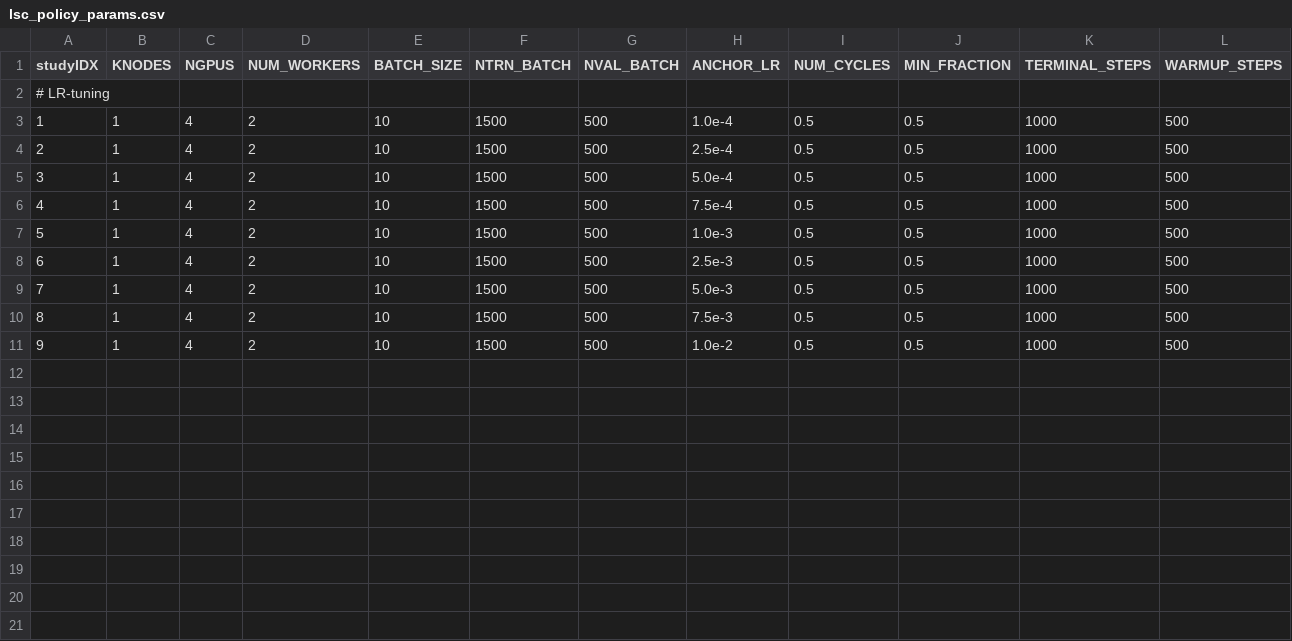
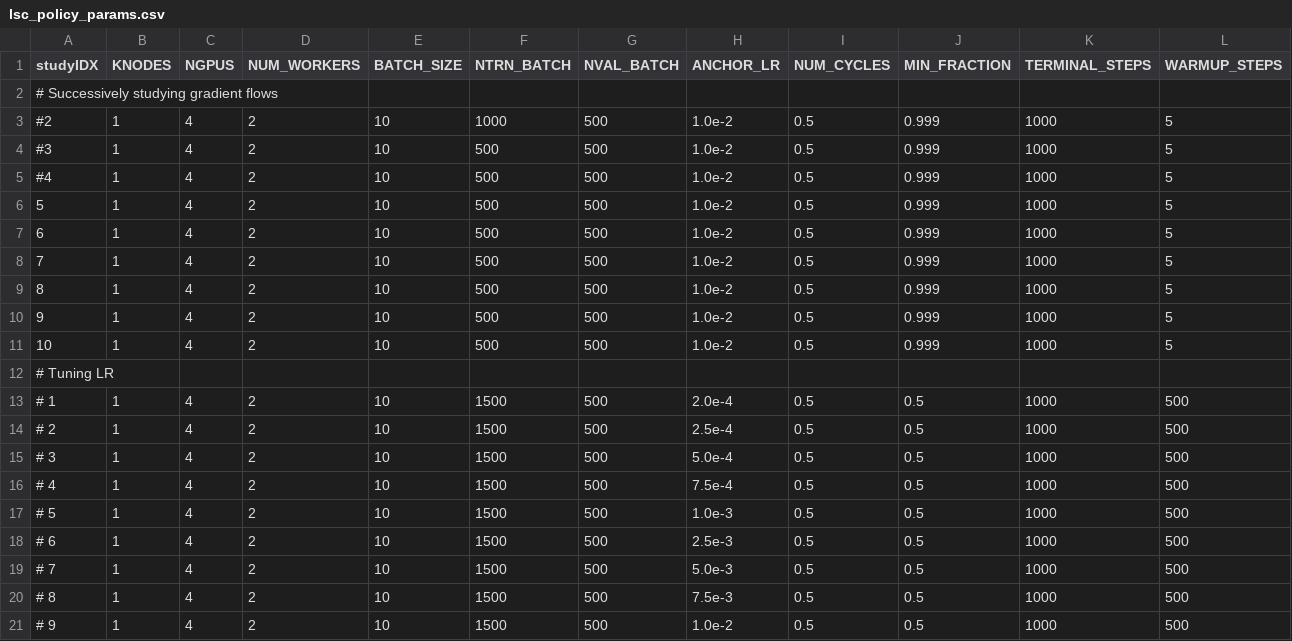
Before and after one commit to lanl/Yoke, a CSV file: applications/harnesses/ch_lsc_policy/lsc_policy_params.csv, drawn as a sheet; only a part is shown; addresses are those after the commit; rows hold the shown columns only; the diff names each change by its address in the sheet, - before the commit and + after, or states it on an @@ line.

Commit message:
Debugging gradient flows for policy network.

```diff
--- a/applications/harnesses/ch_lsc_policy/lsc_policy_params.csv
+++ b/applications/harnesses/ch_lsc_policy/lsc_policy_params.csv
@@ column A (studyIDX) renumbered from row 2 down @@
+row 3: #2 | 1 | 4 | 2 | 10 | 1000 | 500 | 1.0e-2 | 0.5 | 0.999 | 1000 | 5
+row 4: #3 | 1 | 4 | 2 | 10 | 500 | 500 | 1.0e-2 | 0.5 | 0.999 | 1000 | 5
+row 5: #4 | 1 | 4 | 2 | 10 | 500 | 500 | 1.0e-2 | 0.5 | 0.999 | 1000 | 5
+row 6: 5 | 1 | 4 | 2 | 10 | 500 | 500 | 1.0e-2 | 0.5 | 0.999 | 1000 | 5
+row 7: 6 | 1 | 4 | 2 | 10 | 500 | 500 | 1.0e-2 | 0.5 | 0.999 | 1000 | 5
+row 8: 7 | 1 | 4 | 2 | 10 | 500 | 500 | 1.0e-2 | 0.5 | 0.999 | 1000 | 5
+row 9: 8 | 1 | 4 | 2 | 10 | 500 | 500 | 1.0e-2 | 0.5 | 0.999 | 1000 | 5
+row 10: 9 | 1 | 4 | 2 | 10 | 500 | 500 | 1.0e-2 | 0.5 | 0.999 | 1000 | 5
+row 11: 10 | 1 | 4 | 2 | 10 | 500 | 500 | 1.0e-2 | 0.5 | 0.999 | 1000 | 5
+row 12: # Tuning LR
-H13 (ANCHOR_LR): 1.0e-4
+H13 (ANCHOR_LR): 2.0e-4
```
Also changed, not shown: 4 other files.
